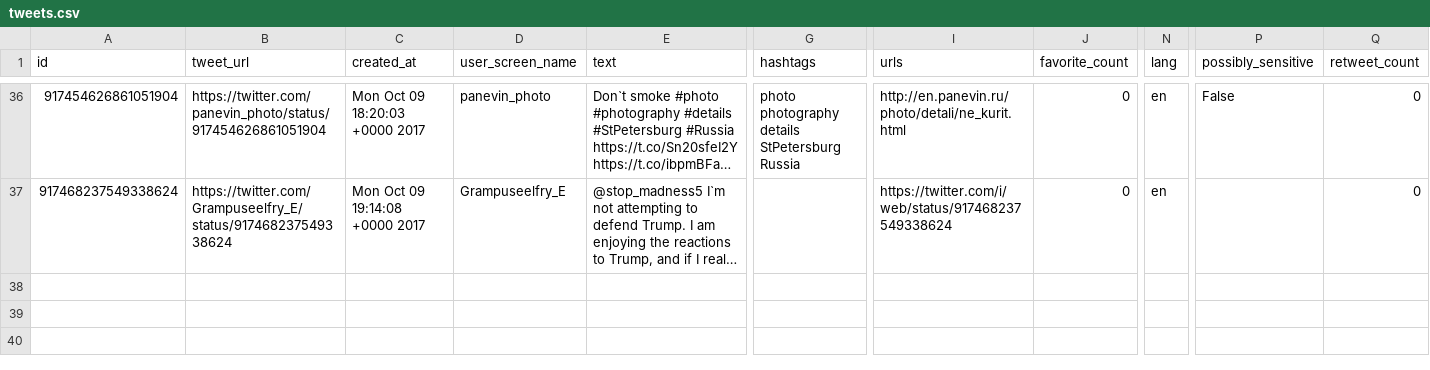
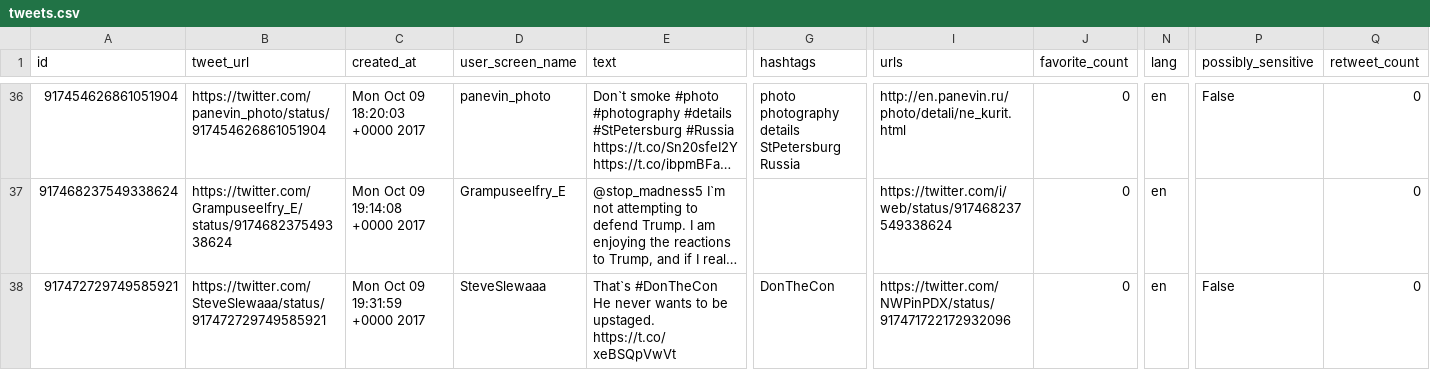
Before and after one commit to edsu/apostrophe, a CSV file: tweets.csv, drawn as a sheet; only a part is shown, gaps mark what is left out; long unchanged cells end in …; rows hold the shown columns only; the diff names each change by its address in the sheet, - before the commit and + after, or states it on an @@ line.

Commit message:
latest content at Mon Oct  9 19:45:02 UTC 2017

```diff
--- a/tweets.csv
+++ b/tweets.csv
+row 38: 917472729749585921 | https://twitter.com/SteveSlewaaa/status/917472729749585921 | Mon Oct 09 19:31:59 +0000 2017 | SteveSlewaaa | That`s #DonTheCon He never wants to be upstaged. https://t.co/xeBSQpVwVt | DonTheCon | https://twitter.com/NWPinPDX/status/917471722172932096 | 0 | en | False | 0
```
